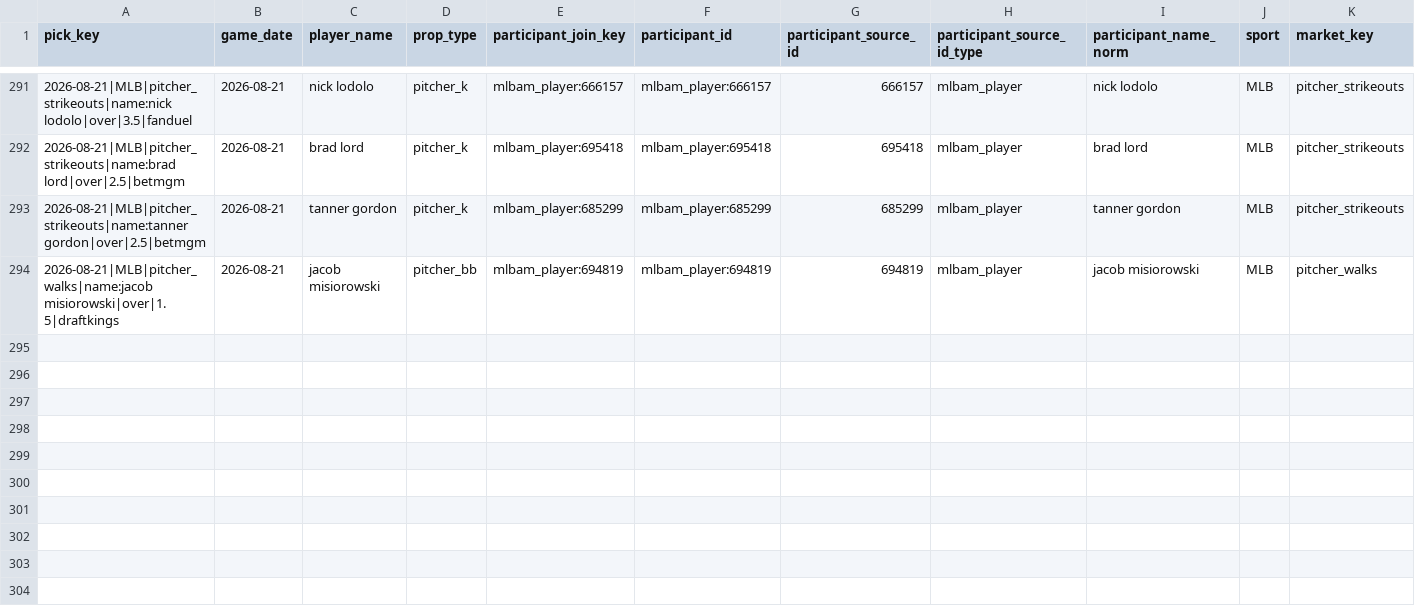
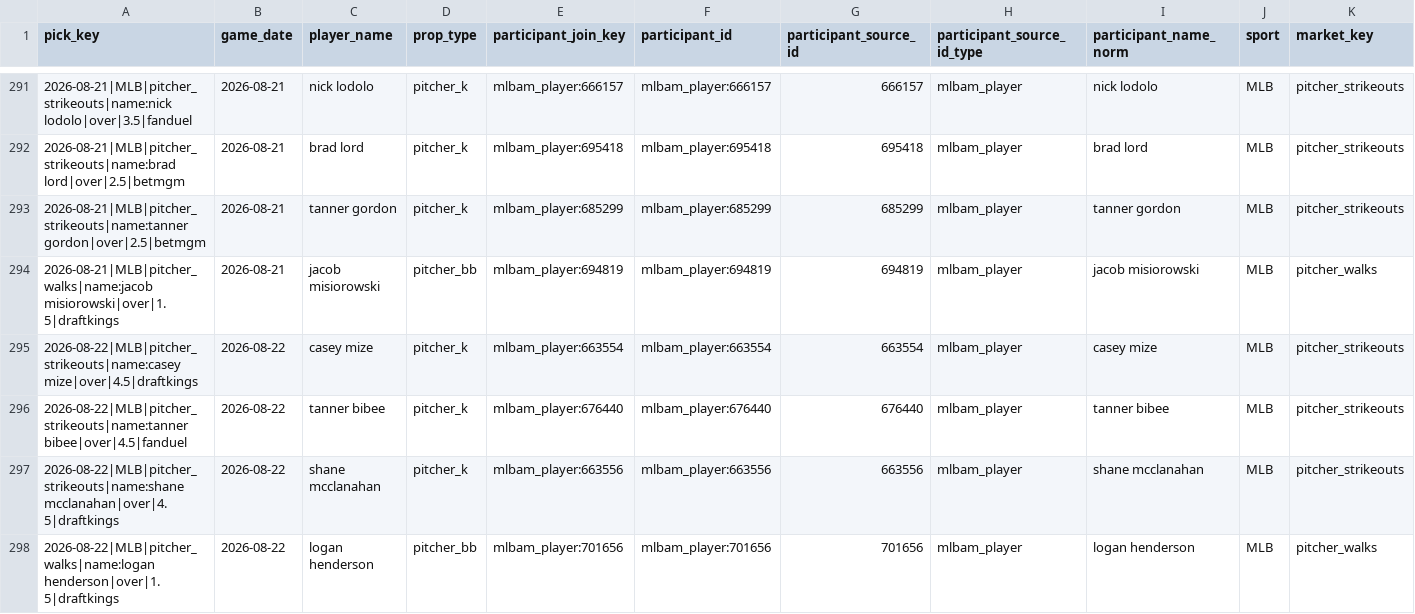
Before and after one commit to Ethrogo/proGramble, a CSV file: MLB/data/tracking/official_picks_profit_report.csv, drawn as a sheet; only a part is shown, gaps mark what is left out; rows hold the shown columns only; the diff names each change by its address in the sheet, - before the commit and + after, or states it on an @@ line.

```diff
--- a/MLB/data/tracking/official_picks_profit_report.csv
+++ b/MLB/data/tracking/official_picks_profit_report.csv
+row 295: 2026-08-22|MLB|pitcher_strikeouts|name:casey mize|over|4.5|draftkings | 2026-08-22 | casey mize | pitcher_k | mlbam_player:663554 | mlbam_player:663554 | 663554 | mlbam_player | casey mize | MLB | pitcher_strikeouts
+row 296: 2026-08-22|MLB|pitcher_strikeouts|name:tanner bibee|over|4.5|fanduel | 2026-08-22 | tanner bibee | pitcher_k | mlbam_player:676440 | mlbam_player:676440 | 676440 | mlbam_player | tanner bibee | MLB | pitcher_strikeouts
+row 297: 2026-08-22|MLB|pitcher_strikeouts|name:shane mcclanahan|over|4.5|draftkings | 2026-08-22 | shane mcclanahan | pitcher_k | mlbam_player:663556 | mlbam_player:663556 | 663556 | mlbam_player | shane mcclanahan | MLB | pitcher_strikeouts
+row 298: 2026-08-22|MLB|pitcher_walks|name:logan henderson|over|1.5|draftkings | 2026-08-22 | logan henderson | pitcher_bb | mlbam_player:701656 | mlbam_player:701656 | 701656 | mlbam_player | logan henderson | MLB | pitcher_walks
```
Also changed, not shown: MLB/data/tracking/official_picks_history.csv, MLB/data/tracking/official_picks_profit_by_book.csv, 10 other files.
